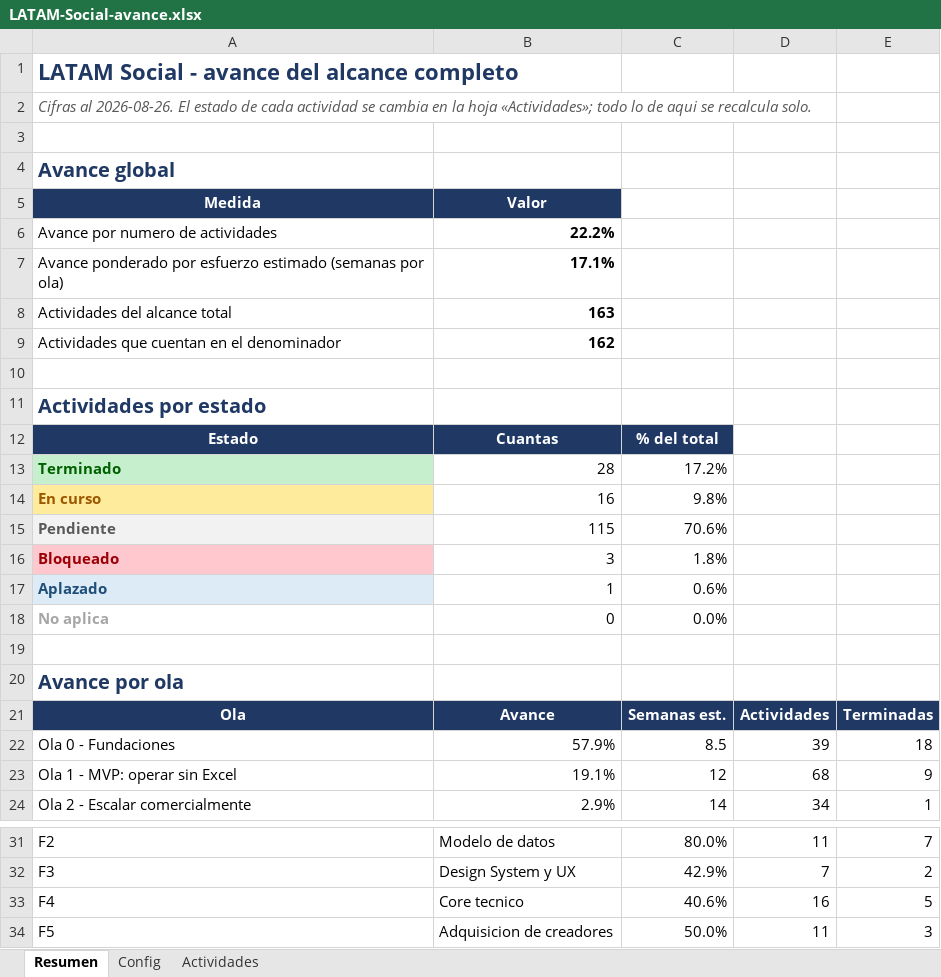
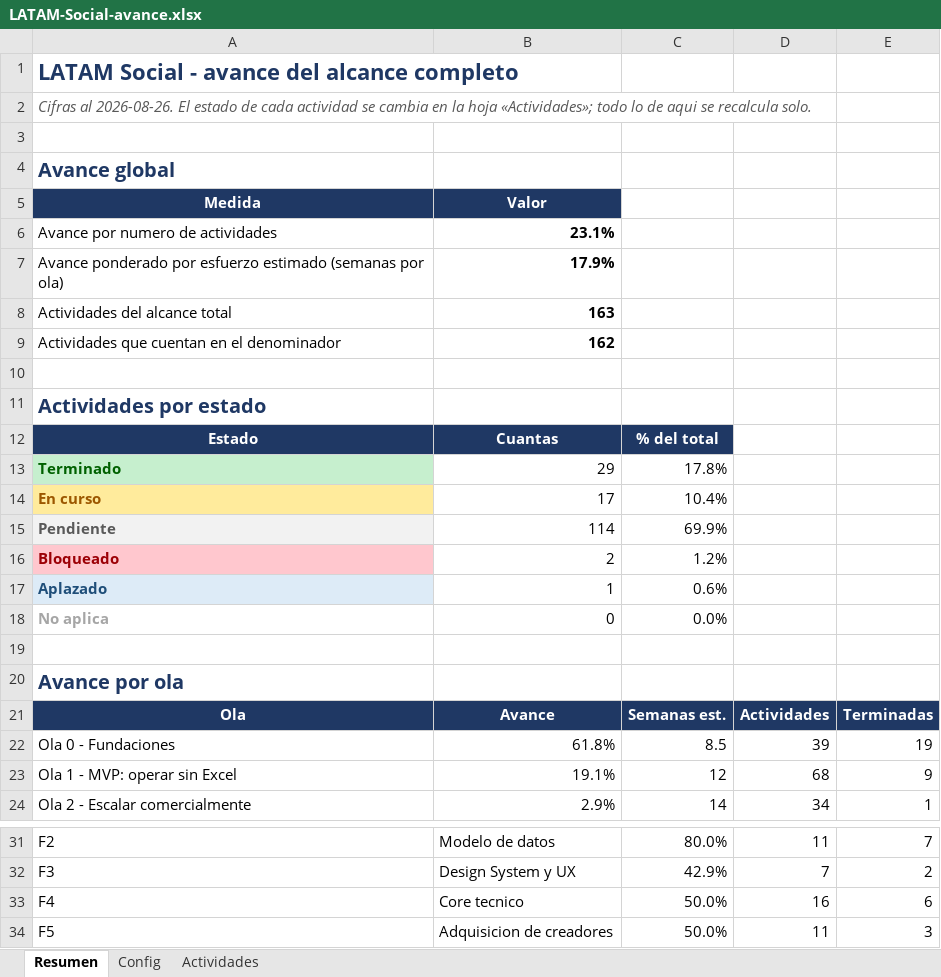
Before and after one commit to carlospandurovia/latam-social, an Excel workbook: docs/LATAM-Social-avance.xlsx, sheet Resumen, drawn as a sheet; only a part is shown, gaps mark what is left out; values as stored, in another font and other column widths than the file's, no borders; the diff names each change by its address in the sheet, - before the commit and + after, or states it on an @@ line.

```diff
--- a/docs/LATAM-Social-avance.xlsx (sheet Resumen)
+++ b/docs/LATAM-Social-avance.xlsx (sheet Resumen)
-B6: 22.2%
+B6: 23.1%
-B7: 17.1%
+B7: 17.9%
-B13: 28
+B13: 29
-C13: 17.2%
+C13: 17.8%
-B14: 16
+B14: 17
-C14: 9.8%
+C14: 10.4%
-B15: 115
+B15: 114
-C15: 70.6%
+C15: 69.9%
-B16: 3
+B16: 2
-C16: 1.8%
+C16: 1.2%
-B22: 57.9%
+B22: 61.8%
-E22: 18
+E22: 19
-C33: 40.6%
+C33: 50.0%
-E33: 5
+E33: 6
```
Also changed, not shown: sheet Actividades, 26 other files.
